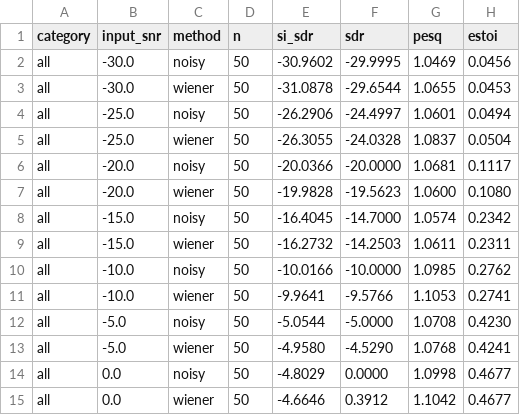
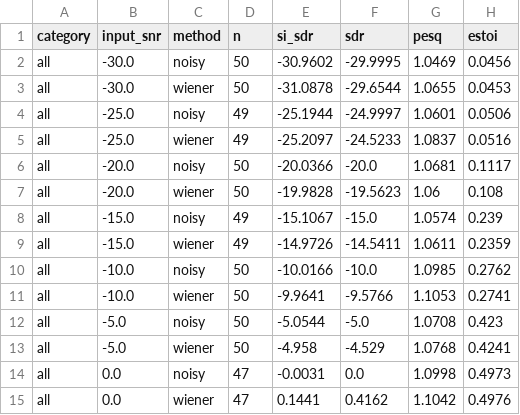
Before and after one commit to flyingleafe/Edge-BS-RoFormer-DroneNoise-LibriMix, a CSV file: writing/reports/2026-07-22_se-blind-baselines/data/anchors.csv, drawn as a sheet.

```diff
--- a/writing/reports/2026-07-22_se-blind-baselines/data/anchors.csv
+++ b/writing/reports/2026-07-22_se-blind-baselines/data/anchors.csv
@@ -3,13 +3,13 @@ all,-30.0,noisy,50,-30.9602,-29.9995,1.0469,0.0456
 all,-30.0,wiener,50,-31.0878,-29.6544,1.0655,0.0453
-all,-25.0,noisy,50,-26.2906,-24.4997,1.0601,0.0494
-all,-25.0,wiener,50,-26.3055,-24.0328,1.0837,0.0504
-all,-20.0,noisy,50,-20.0366,-20.0000,1.0681,0.1117
-all,-20.0,wiener,50,-19.9828,-19.5623,1.0600,0.1080
-all,-15.0,noisy,50,-16.4045,-14.7000,1.0574,0.2342
-all,-15.0,wiener,50,-16.2732,-14.2503,1.0611,0.2311
-all,-10.0,noisy,50,-10.0166,-10.0000,1.0985,0.2762
+all,-25.0,noisy,49,-25.1944,-24.9997,1.0601,0.0506
+all,-25.0,wiener,49,-25.2097,-24.5233,1.0837,0.0516
+all,-20.0,noisy,50,-20.0366,-20.0,1.0681,0.1117
+all,-20.0,wiener,50,-19.9828,-19.5623,1.06,0.108
+all,-15.0,noisy,49,-15.1067,-15.0,1.0574,0.239
+all,-15.0,wiener,49,-14.9726,-14.5411,1.0611,0.2359
+all,-10.0,noisy,50,-10.0166,-10.0,1.0985,0.2762
 all,-10.0,wiener,50,-9.9641,-9.5766,1.1053,0.2741
-all,-5.0,noisy,50,-5.0544,-5.0000,1.0708,0.4230
-all,-5.0,wiener,50,-4.9580,-4.5290,1.0768,0.4241
-all,0.0,noisy,50,-4.8029,0.0000,1.0998,0.4677
-all,0.0,wiener,50,-4.6646,0.3912,1.1042,0.4677
+all,-5.0,noisy,50,-5.0544,-5.0,1.0708,0.423
+all,-5.0,wiener,50,-4.958,-4.529,1.0768,0.4241
+all,0.0,noisy,47,-0.0031,0.0,1.0998,0.4973
+all,0.0,wiener,47,0.1441,0.4162,1.1042,0.4976
```
Also changed, not shown: writing/reports/2026-07-22_se-blind-baselines/data/edge_bs_rof_b.csv, writing/reports/2026-07-22_se-blind-baselines/data/mpsenet_a.csv, 13 other files.
